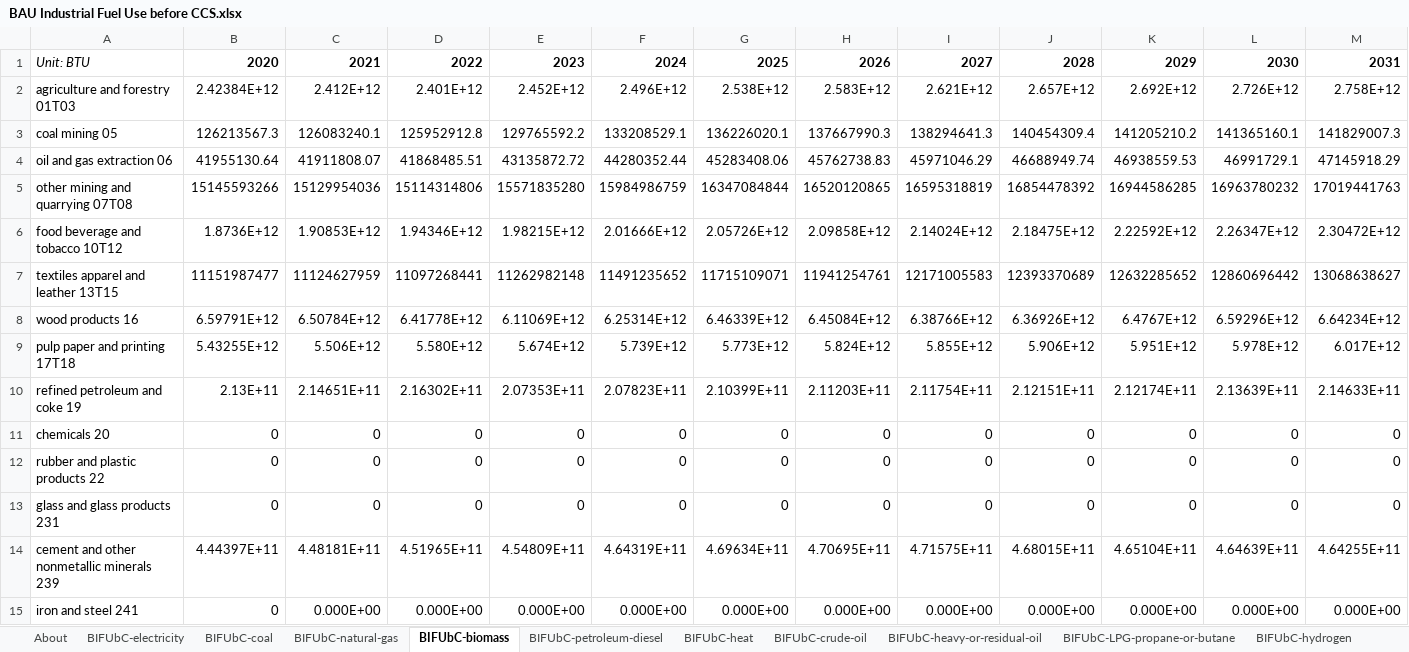
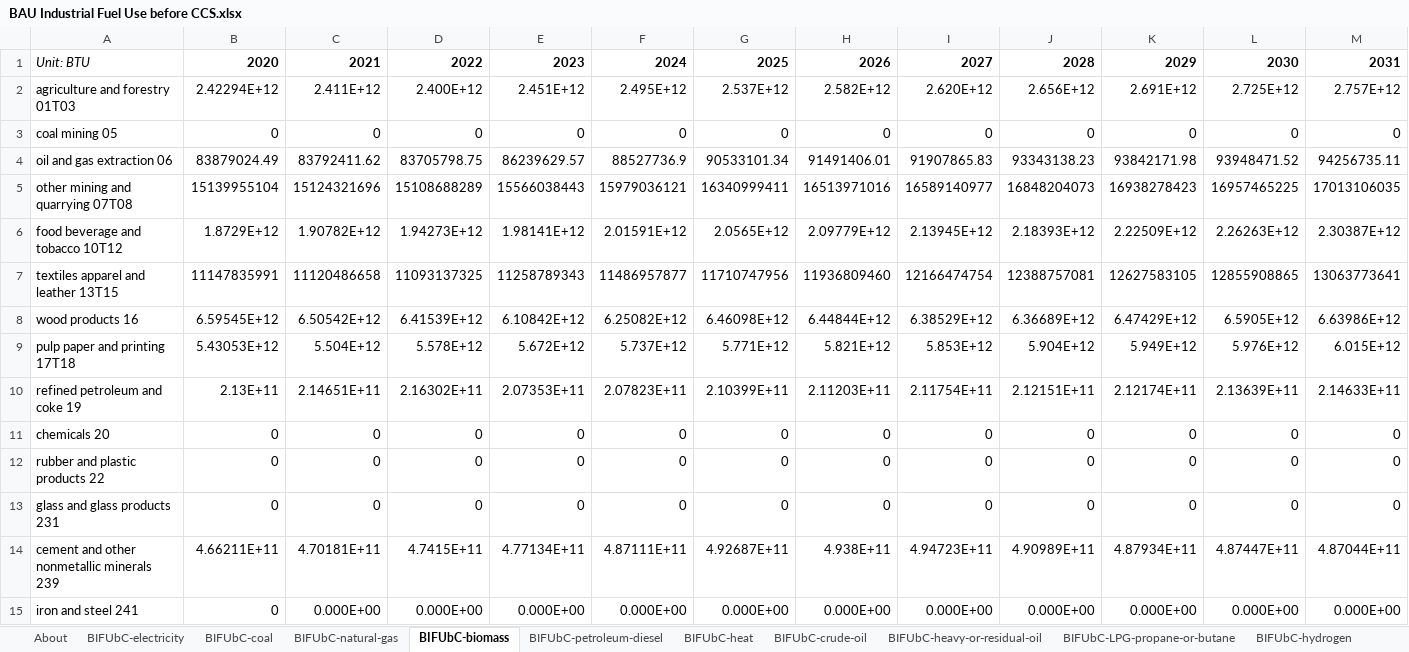
Before and after one commit to EnergyInnovation/eps-idaho, an Excel workbook: InputData/indst/BIFUbC/BAU Industrial Fuel Use before CCS.xlsx, sheet BIFUbC-biomass, drawn as a sheet; only a part is shown; values as stored, in another font and other column widths than the file's, no borders; removed rows and columns are numbered as before the commit, all else as after; rows hold the shown columns only; the diff covers the shown part only; the diff names each change by its address in the sheet, - before the commit and + after, or states it on an @@ line.

```diff
--- a/InputData/indst/BIFUbC/BAU Industrial Fuel Use before CCS.xlsx (sheet BIFUbC-biomass)
+++ b/InputData/indst/BIFUbC/BAU Industrial Fuel Use before CCS.xlsx (sheet BIFUbC-biomass)
-row 2: agriculture and forestry 01T03 | 2.42384E+12 | 2.412E+12 | 2.401E+12 | 2.452E+12 | 2.496E+12 | 2.538E+12 | 2.583E+12 | 2.621E+12 | 2.657E+12 | 2.692E+12 | 2.726E+12 | 2.758E+12
-row 3: coal mining 05 | 126213567.3 | 126083240.1 | 125952912.8 | 129765592.2 | 133208529.1 | 136226020.1 | 137667990.3 | 138294641.3 | 140454309.4 | 141205210.2 | 141365160.1 | 141829007.3
-row 4: oil and gas extraction 06 | 41955130.64 | 41911808.07 | 41868485.51 | 43135872.72 | 44280352.44 | 45283408.06 | 45762738.83 | 45971046.29 | 46688949.74 | 46938559.53 | 46991729.1 | 47145918.29
-row 5: other mining and quarrying 07T08 | 15145593266 | 15129954036 | 15114314806 | 15571835280 | 15984986759 | 16347084844 | 16520120865 | 16595318819 | 16854478392 | 16944586285 | 16963780232 | 17019441763
-row 6: food beverage and tobacco 10T12 | 1.8736E+12 | 1.90853E+12 | 1.94346E+12 | 1.98215E+12 | 2.01666E+12 | 2.05726E+12 | 2.09858E+12 | 2.14024E+12 | 2.18475E+12 | 2.22592E+12 | 2.26347E+12 | 2.30472E+12
-row 7: textiles apparel and leather 13T15 | 11151987477 | 11124627959 | 11097268441 | 11262982148 | 11491235652 | 11715109071 | 11941254761 | 12171005583 | 12393370689 | 12632285652 | 12860696442 | 13068638627
-row 8: wood products 16 | 6.59791E+12 | 6.50784E+12 | 6.41778E+12 | 6.11069E+12 | 6.25314E+12 | 6.46339E+12 | 6.45084E+12 | 6.38766E+12 | 6.36926E+12 | 6.4767E+12 | 6.59296E+12 | 6.64234E+12
-row 9: pulp paper and printing 17T18 | 5.43255E+12 | 5.506E+12 | 5.580E+12 | 5.674E+12 | 5.739E+12 | 5.773E+12 | 5.824E+12 | 5.855E+12 | 5.906E+12 | 5.951E+12 | 5.978E+12 | 6.017E+12
+row 2: agriculture and forestry 01T03 | 2.42294E+12 | 2.411E+12 | 2.400E+12 | 2.451E+12 | 2.495E+12 | 2.537E+12 | 2.582E+12 | 2.620E+12 | 2.656E+12 | 2.691E+12 | 2.725E+12 | 2.757E+12
+row 3: coal mining 05 | 0 | 0 | 0 | 0 | 0 | 0 | 0 | 0 | 0 | 0 | 0 | 0
+row 4: oil and gas extraction 06 | 83879024.49 | 83792411.62 | 83705798.75 | 86239629.57 | 88527736.9 | 90533101.34 | 91491406.01 | 91907865.83 | 93343138.23 | 93842171.98 | 93948471.52 | 94256735.11
+row 5: other mining and quarrying 07T08 | 15139955104 | 15124321696 | 15108688289 | 15566038443 | 15979036121 | 16340999411 | 16513971016 | 16589140977 | 16848204073 | 16938278423 | 16957465225 | 17013106035
+row 6: food beverage and tobacco 10T12 | 1.8729E+12 | 1.90782E+12 | 1.94273E+12 | 1.98141E+12 | 2.01591E+12 | 2.0565E+12 | 2.09779E+12 | 2.13945E+12 | 2.18393E+12 | 2.22509E+12 | 2.26263E+12 | 2.30387E+12
+row 7: textiles apparel and leather 13T15 | 11147835991 | 11120486658 | 11093137325 | 11258789343 | 11486957877 | 11710747956 | 11936809460 | 12166474754 | 12388757081 | 12627583105 | 12855908865 | 13063773641
+row 8: wood products 16 | 6.59545E+12 | 6.50542E+12 | 6.41539E+12 | 6.10842E+12 | 6.25082E+12 | 6.46098E+12 | 6.44844E+12 | 6.38529E+12 | 6.36689E+12 | 6.47429E+12 | 6.5905E+12 | 6.63986E+12
+row 9: pulp paper and printing 17T18 | 5.43053E+12 | 5.504E+12 | 5.578E+12 | 5.672E+12 | 5.737E+12 | 5.771E+12 | 5.821E+12 | 5.853E+12 | 5.904E+12 | 5.949E+12 | 5.976E+12 | 6.015E+12
-row 14: cement and other nonmetallic minerals 239 | 4.44397E+11 | 4.48181E+11 | 4.51965E+11 | 4.54809E+11 | 4.64319E+11 | 4.69634E+11 | 4.70695E+11 | 4.71575E+11 | 4.68015E+11 | 4.65104E+11 | 4.64639E+11 | 4.64255E+11
+row 14: cement and other nonmetallic minerals 239 | 4.66211E+11 | 4.70181E+11 | 4.7415E+11 | 4.77134E+11 | 4.87111E+11 | 4.92687E+11 | 4.938E+11 | 4.94723E+11 | 4.90989E+11 | 4.87934E+11 | 4.87447E+11 | 4.87044E+11
```
Also changed, not shown: 1 added row, 1 removed row and 30 edited cells elsewhere in this sheet, sheet BIFUbC-electricity, sheet BIFUbC-natural-gas, sheet BIFUbC-petroleum-diesel, sheet BIFUbC-coal, 24 other files.
